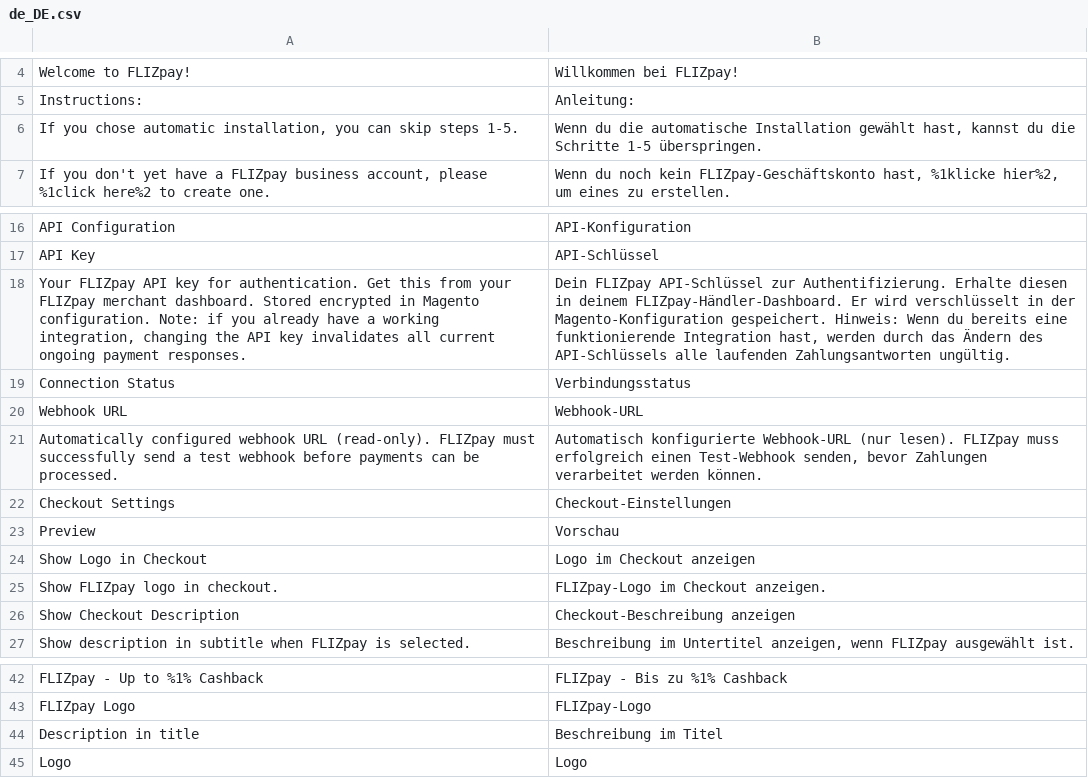
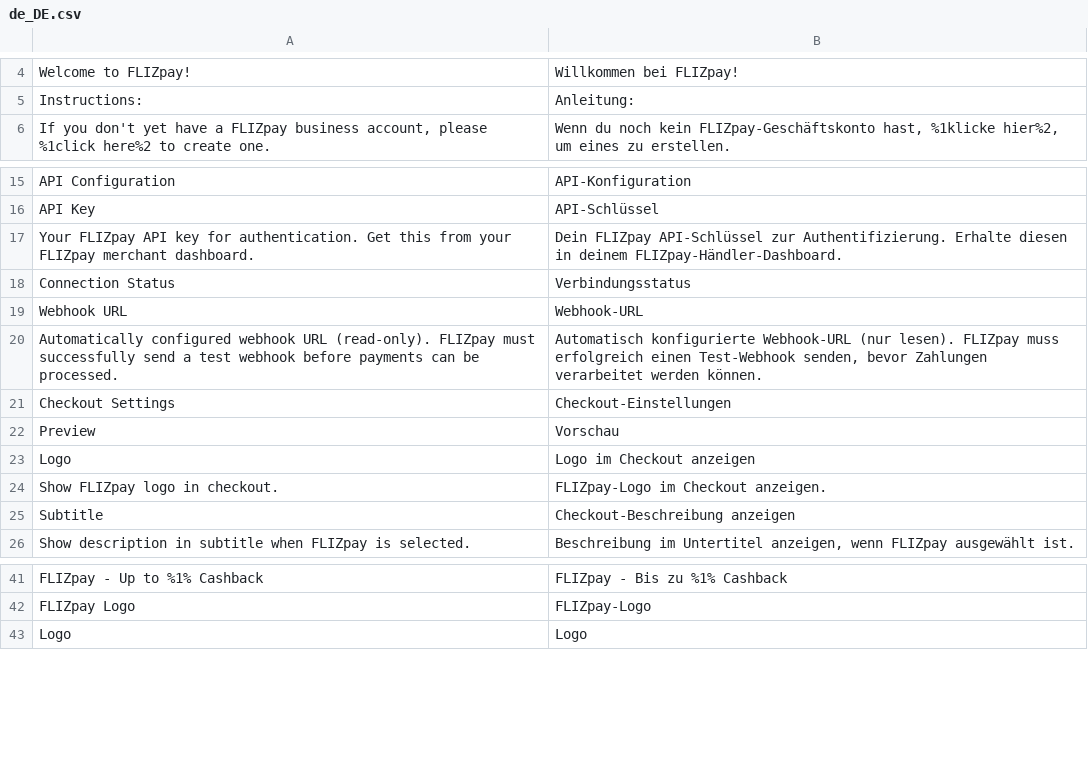
Before and after one commit to Flizpay/magento-2, a CSV file: i18n/de_DE.csv, drawn as a sheet; only a part is shown, gaps mark what is left out.

```diff
--- a/i18n/de_DE.csv
+++ b/i18n/de_DE.csv
@@ -5,3 +5,2 @@
 "Instructions:","Anleitung:"
-"If you chose automatic installation, you can skip steps 1-5.","Wenn du die automatische Installation gewählt hast, kannst du die Schritte 1-5 überspringen."
 "If you don't yet have a FLIZpay business account, please %1click here%2 to create one.","Wenn du noch kein FLIZpay-Geschäftskonto hast, %1klicke hier%2, um eines zu erstellen."
@@ -17,3 +16,3 @@
 "API Key","API-Schlüssel"
-"Your FLIZpay API key for authentication. Get this from your FLIZpay merchant dashboard. Stored encrypted in Magento configuration. Note: if you already have a working integration, changing the API key invalidates all current ongoing payment responses.","Dein FLIZpay API-Schlüssel zur Authentifizierung. Erhalte diesen in deinem FLIZpay-Händler-Dashboard. Er wird verschlüsselt in der Magento-Konfiguration gespeichert. Hinweis: Wenn du bereits eine funktionierende Integration hast, werden durch das Ändern des API-Schlüssels alle laufenden Zahlungsantworten ungültig."
+"Your FLIZpay API key for authentication. Get this from your FLIZpay merchant dashboard.","Dein FLIZpay API-Schlüssel zur Authentifizierung. Erhalte diesen in deinem FLIZpay-Händler-Dashboard."
 "Connection Status","Verbindungsstatus"
@@ -23,5 +22,5 @@
 "Preview","Vorschau"
-"Show Logo in Checkout","Logo im Checkout anzeigen"
+"Logo","Logo im Checkout anzeigen"
 "Show FLIZpay logo in checkout.","FLIZpay-Logo im Checkout anzeigen."
-"Show Checkout Description","Checkout-Beschreibung anzeigen"
+"Subtitle","Checkout-Beschreibung anzeigen"
 "Show description in subtitle when FLIZpay is selected.","Beschreibung im Untertitel anzeigen, wenn FLIZpay ausgewählt ist."
@@ -43,3 +42,2 @@
 "FLIZpay Logo","FLIZpay-Logo"
-"Description in title","Beschreibung im Titel"
 "Logo","Logo"
```
Also changed, not shown: i18n/en_US.csv, 7 other files.
